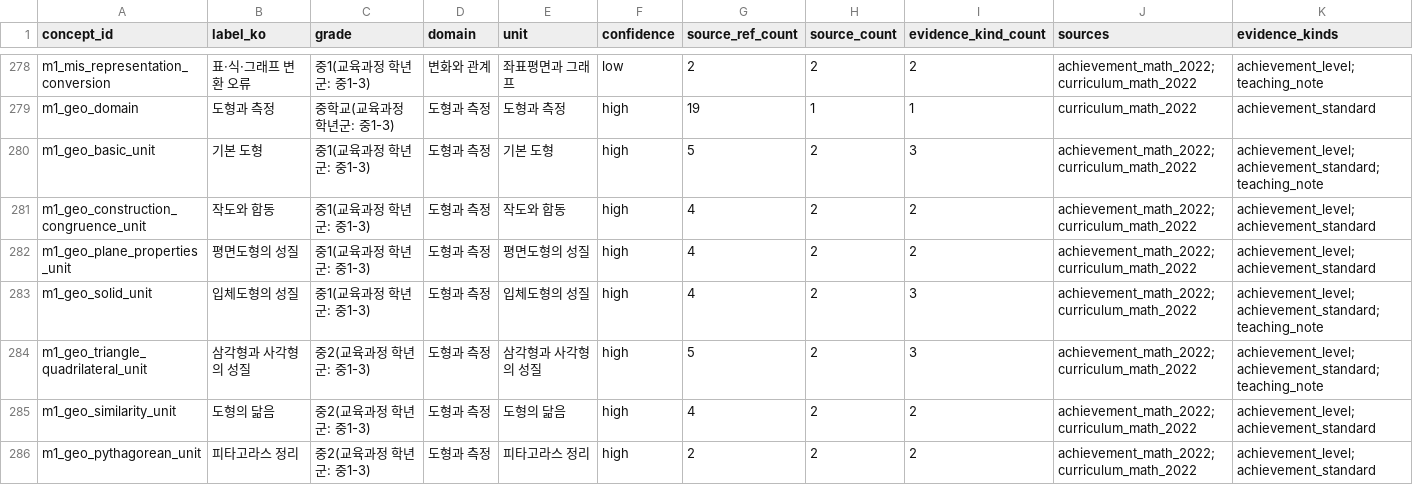
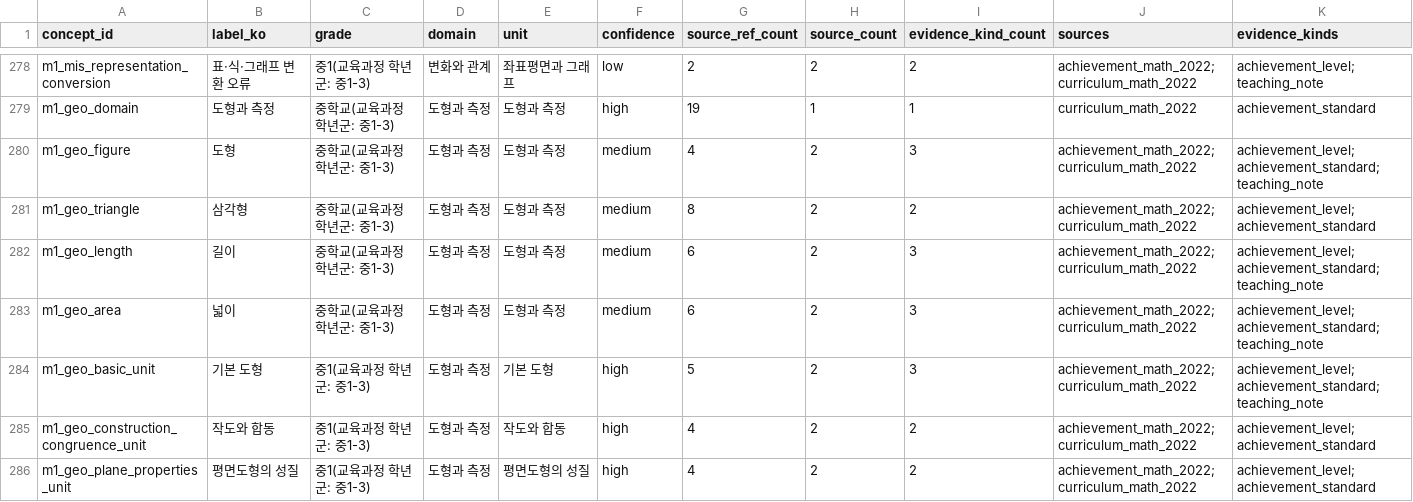
Before and after one commit to BeomjinSouth/Seteuk, a CSV file: 교육과정 모음 정리본/docs/math-concept-map/concept-evidence-depth.csv, drawn as a sheet; only a part is shown, gaps mark what is left out; the shorter side is filled out with more unchanged rows; rows hold the shown columns only; the diff names each change by its address in the sheet, - before the commit and + after, or states it on an @@ line.

```diff
--- a/교육과정 모음 정리본/docs/math-concept-map/concept-evidence-depth.csv
+++ b/교육과정 모음 정리본/docs/math-concept-map/concept-evidence-depth.csv
+row 280: m1_geo_figure | 도형 | 중학교(교육과정 학년군: 중1-3) | 도형과 측정 | 도형과 측정 | medium | 4 | 2 | 3 | achievement_math_2022; curriculum_math_2022 | achievement_level; achievement_standard; teaching_note
+row 281: m1_geo_triangle | 삼각형 | 중학교(교육과정 학년군: 중1-3) | 도형과 측정 | 도형과 측정 | medium | 8 | 2 | 2 | achievement_math_2022; curriculum_math_2022 | achievement_level; achievement_standard
+row 282: m1_geo_length | 길이 | 중학교(교육과정 학년군: 중1-3) | 도형과 측정 | 도형과 측정 | medium | 6 | 2 | 3 | achievement_math_2022; curriculum_math_2022 | achievement_level; achievement_standard; teaching_note
+row 283: m1_geo_area | 넓이 | 중학교(교육과정 학년군: 중1-3) | 도형과 측정 | 도형과 측정 | medium | 6 | 2 | 3 | achievement_math_2022; curriculum_math_2022 | achievement_level; achievement_standard; teaching_note
```
Also changed, not shown: 교육과정 모음 정리본/docs/math-concept-map/achievement-coverage.csv, 교육과정 모음 정리본/docs/math-concept-map/legacy-gap-integration-plan.csv, 34 other files.
